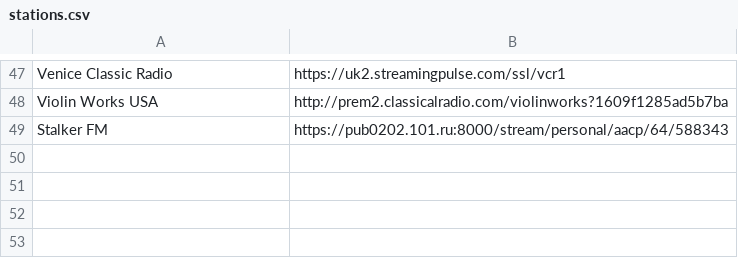
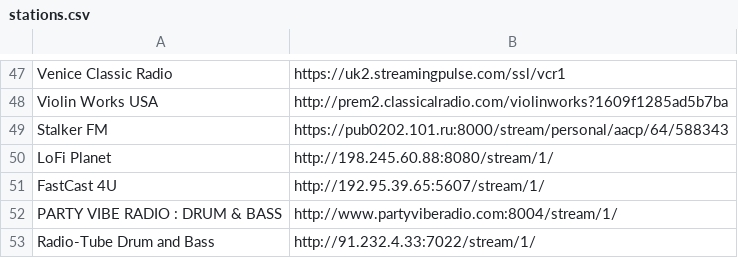
Before and after one commit to username391/dotfiles, a CSV file: pyradio/stations.csv, drawn as a sheet; only a part is shown, gaps mark what is left out.

Commit message:
added new stations

```diff
--- a/pyradio/stations.csv
+++ b/pyradio/stations.csv
@@ -49 +49,5 @@ Violin Works USA,http://prem2.classicalradio.com/violinworks?1609f1285ad5b7ba
 Stalker FM,https://pub0202.101.ru:8000/stream/personal/aacp/64/588343
+LoFi Planet,http://198.245.60.88:8080/stream/1/
+FastCast 4U,http://192.95.39.65:5607/stream/1/
+PARTY VIBE RADIO : DRUM & BASS,http://www.partyviberadio.com:8004/stream/1/
+Radio-Tube Drum and Bass,http://91.232.4.33:7022/stream/1/
```
